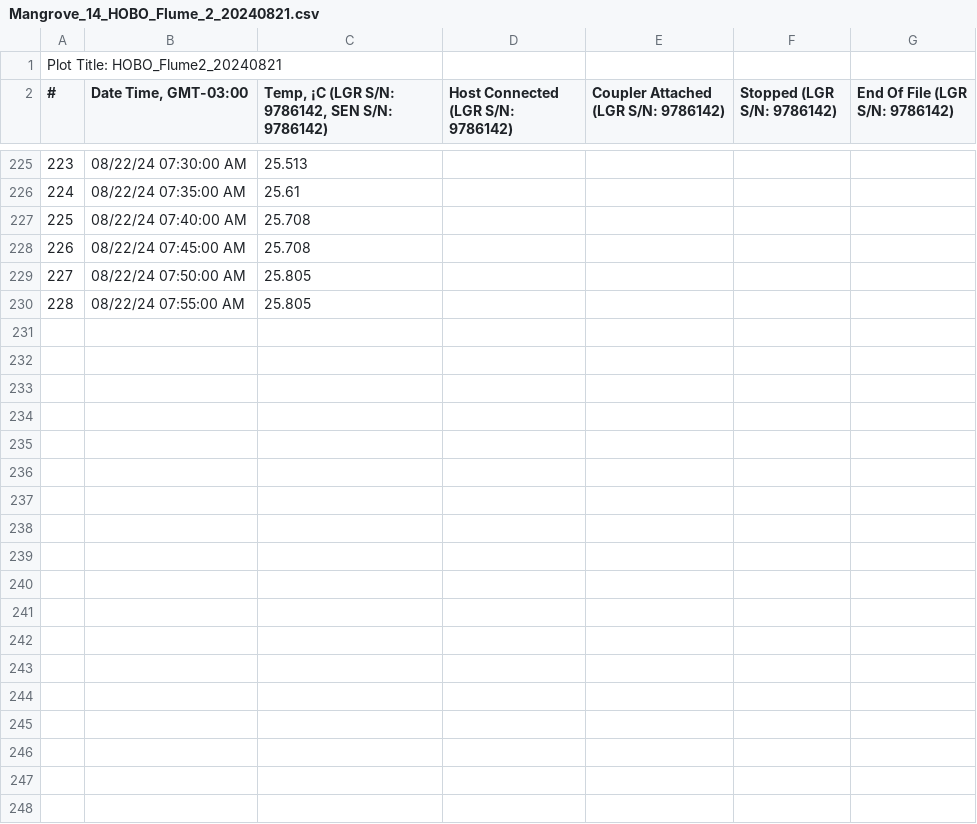
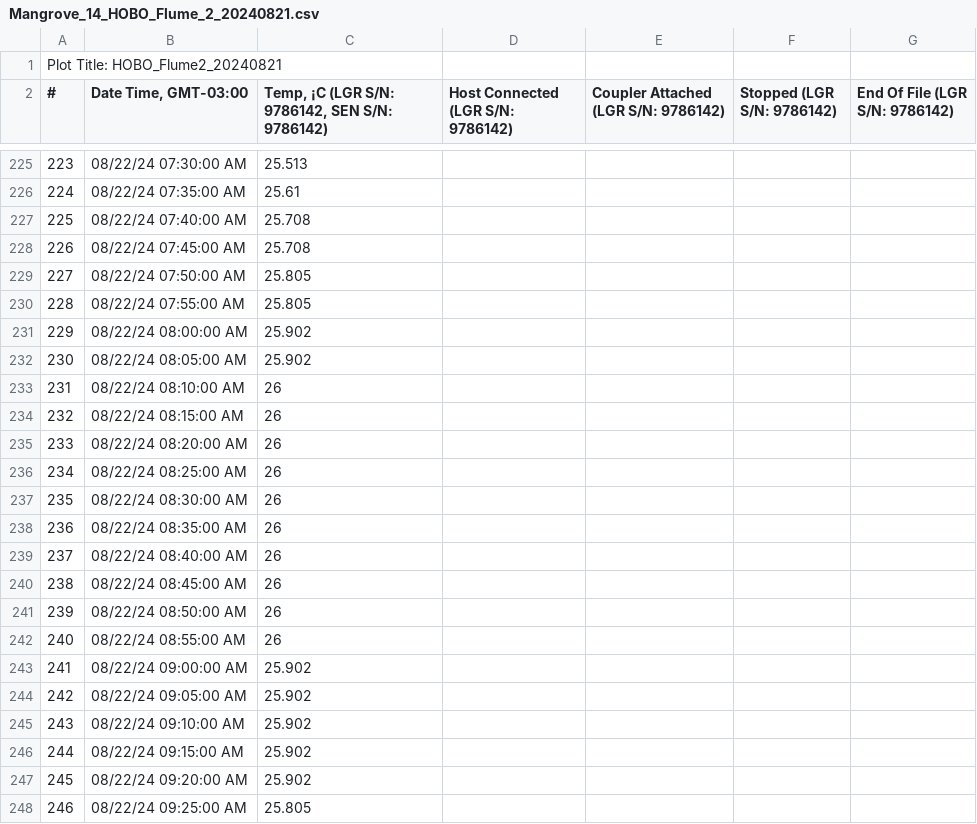
Before and after one commit to bdjameson/mangrove-biogeochem, a CSV file: hobo-data/Mangrove_14_HOBO_Flume_2_20240821.csv, drawn as a sheet; only a part is shown, gaps mark what is left out; the diff covers the shown part only.

```diff
--- a/hobo-data/Mangrove_14_HOBO_Flume_2_20240821.csv
+++ b/hobo-data/Mangrove_14_HOBO_Flume_2_20240821.csv
@@ -230 +230,19 @@ Plot Title: HOBO_Flume2_20240821,,,,,,
 228,08/22/24 07:55:00  AM,25.805,,,,
+229,08/22/24 08:00:00  AM,25.902,,,,
+230,08/22/24 08:05:00  AM,25.902,,,,
+231,08/22/24 08:10:00  AM,26,,,,
+232,08/22/24 08:15:00  AM,26,,,,
+233,08/22/24 08:20:00  AM,26,,,,
+234,08/22/24 08:25:00  AM,26,,,,
+235,08/22/24 08:30:00  AM,26,,,,
+236,08/22/24 08:35:00  AM,26,,,,
+237,08/22/24 08:40:00  AM,26,,,,
+238,08/22/24 08:45:00  AM,26,,,,
+239,08/22/24 08:50:00  AM,26,,,,
+240,08/22/24 08:55:00  AM,26,,,,
+241,08/22/24 09:00:00  AM,25.902,,,,
+242,08/22/24 09:05:00  AM,25.902,,,,
+243,08/22/24 09:10:00  AM,25.902,,,,
+244,08/22/24 09:15:00  AM,25.902,,,,
+245,08/22/24 09:20:00  AM,25.902,,,,
+246,08/22/24 09:25:00  AM,25.805,,,,
```
Also changed, not shown: 30 added rows elsewhere in this file, MBGC.experiment.metadata.csv, hobo-data/Mangrove_14_HOBO_Flume_1_20240821.csv, 3 other files.
